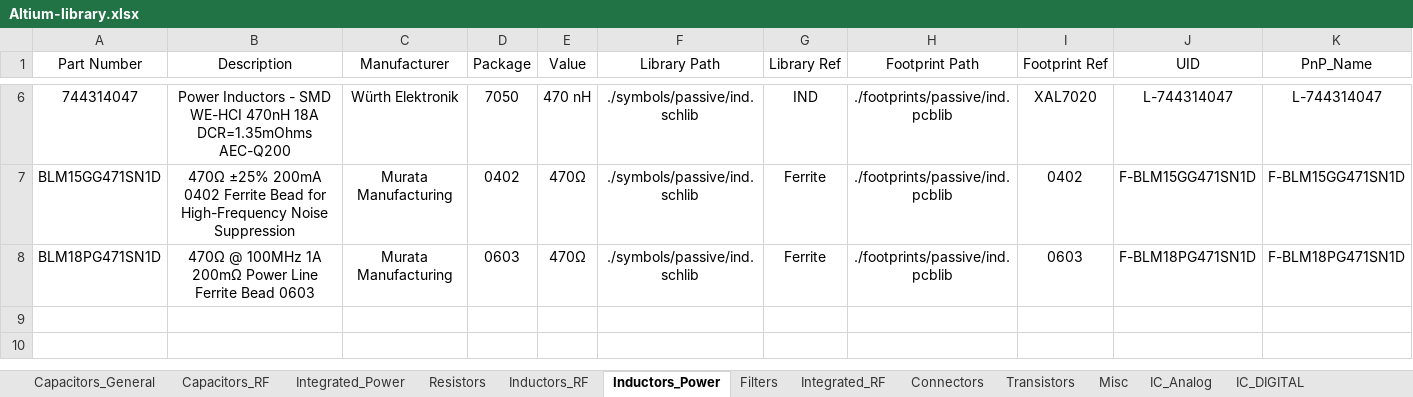
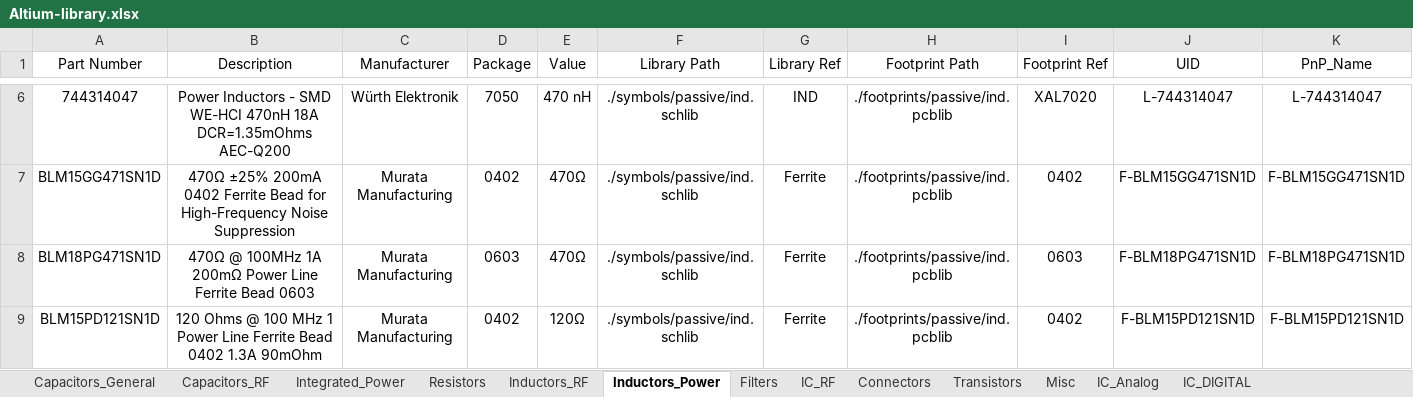
Before and after one commit to ShaddyGhost/Altium-Library, an Excel workbook: Altium-library.xlsx, sheet Inductors_Power, drawn as a sheet; only a part is shown, gaps mark what is left out; values as stored, in another font and other column widths than the file's, no borders; the diff names each change by its address in the sheet, - before the commit and + after, or states it on an @@ line.

```diff
--- a/Altium-library.xlsx (sheet Inductors_Power)
+++ b/Altium-library.xlsx (sheet Inductors_Power)
-sheet tab: Integrated_RF
+sheet tab: IC_RF
+row 9: BLM15PD121SN1D | 120 Ohms @ 100 MHz 1 Power Line Ferrite Bead 0402 1.3A 90mOhm | Murata Manufacturing | 0402 | 120Ω | ./symbols/passive/ind.schlib | Ferrite | ./footprints/passive/ind.pcblib | 0402 | F-BLM15PD121SN1D | F-BLM15PD121SN1D
```
Also changed, not shown: sheet IC_RF, sheet Inductors_RF, sheet Resistors, sheet Capacitors_RF, sheet Integrated_Power, formulas that keep their value, 11 other files.
